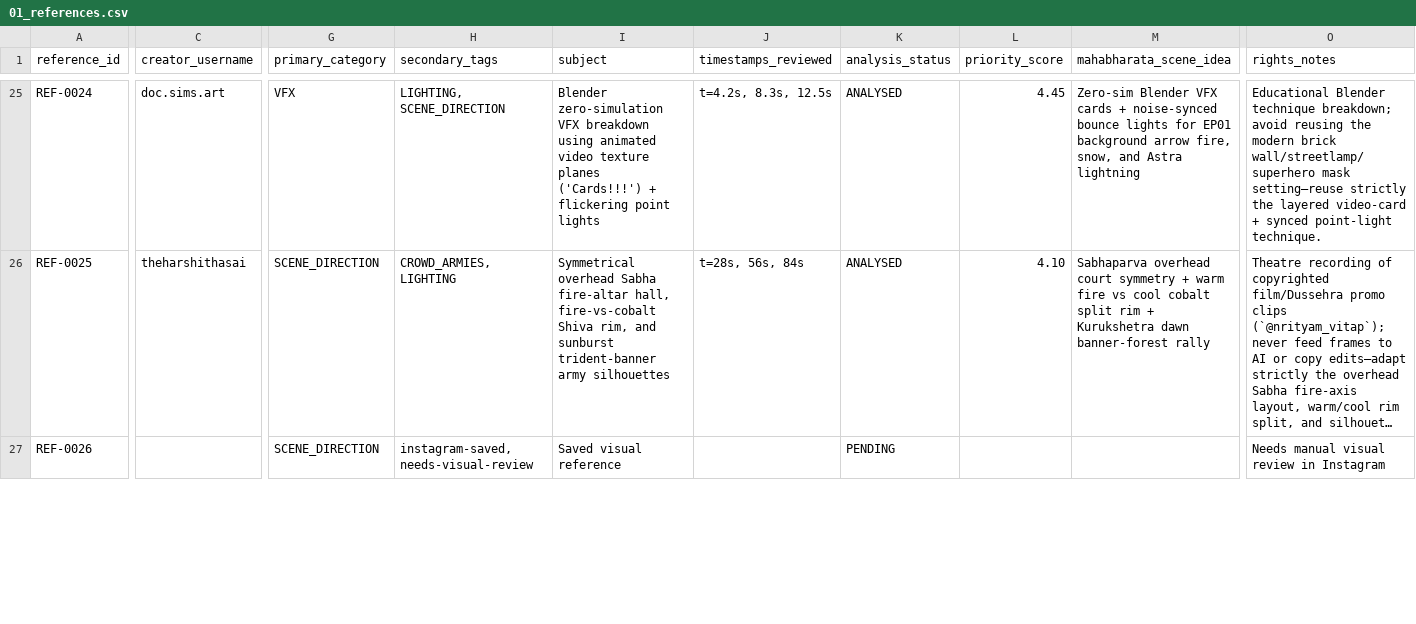
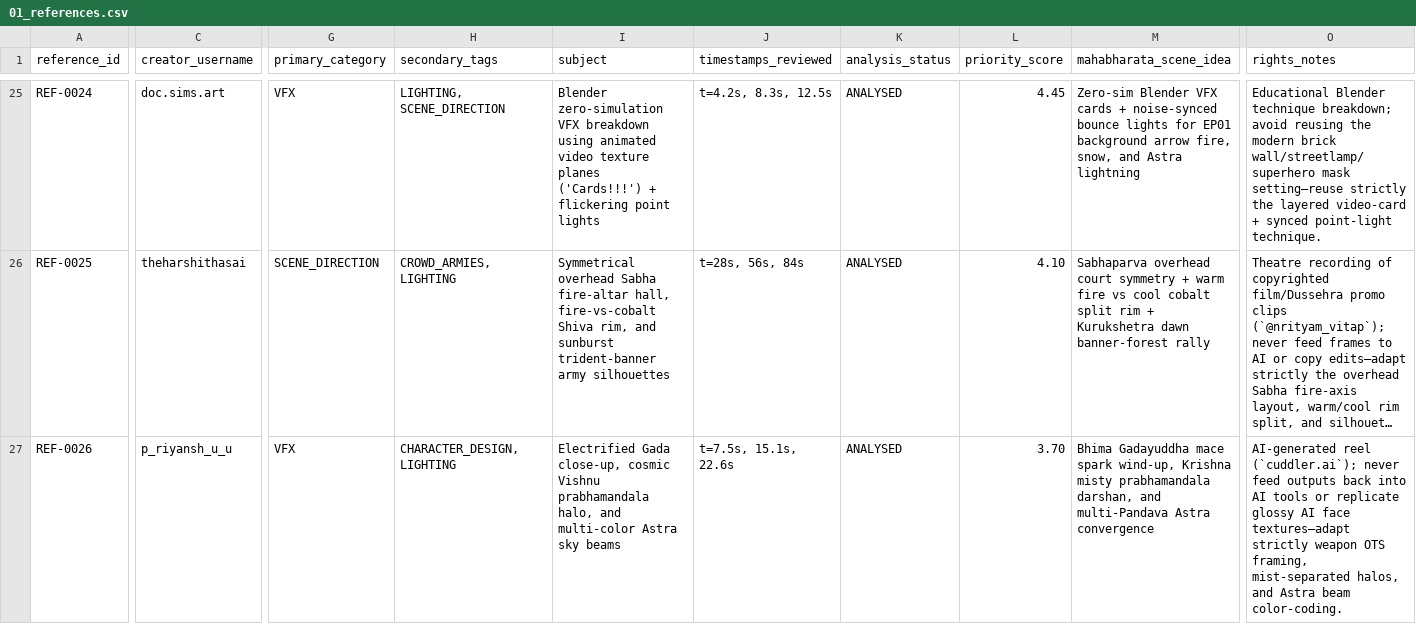
Before and after one commit to Sai1234567890123/mahabharat, a CSV file: studio/refs/library/01_references.csv, drawn as a sheet; only a part is shown, gaps mark what is left out; long unchanged cells end in …; the diff covers the shown part only; the diff names each change by its address in the sheet, - before the commit and + after, or states it on an @@ line.

```diff
--- a/studio/refs/library/01_references.csv
+++ b/studio/refs/library/01_references.csv
-C27 (creator_username): (empty)
+C27 (creator_username): p_riyansh_u_u
-G27 (primary_category): SCENE_DIRECTION
+G27 (primary_category): VFX
-H27 (secondary_tags): instagram-saved, needs-visual-review
+H27 (secondary_tags): CHARACTER_DESIGN, LIGHTING
-I27 (subject): Saved visual reference
+I27 (subject): Electrified Gada close-up, cosmic Vishnu prabhamandala halo, and multi-color Astra sky beams
-J27 (timestamps_reviewed): (empty)
+J27 (timestamps_reviewed): t=7.5s, 15.1s, 22.6s
-K27 (analysis_status): PENDING
+K27 (analysis_status): ANALYSED
-L27 (priority_score): (empty)
+L27 (priority_score): 3.70
-M27 (mahabharata_scene_idea): (empty)
+M27 (mahabharata_scene_idea): Bhima Gadayuddha mace spark wind-up, Krishna misty prabhamandala darshan, and multi-Pandava Astra convergence
-O27 (rights_notes): Needs manual visual review in Instagram
+O27 (rights_notes): AI-generated reel (`cuddler.ai`); never feed outputs back into AI tools or replicate glossy AI face textures—adapt strictly weapon OTS framing, mist-separated halos, and Astra beam color-coding.
```
Also changed, not shown: 8 edited cells elsewhere in this file, studio/refs/library/02_analysis_cards.csv, studio/refs/library/03_concepts.csv, 5 other files.
